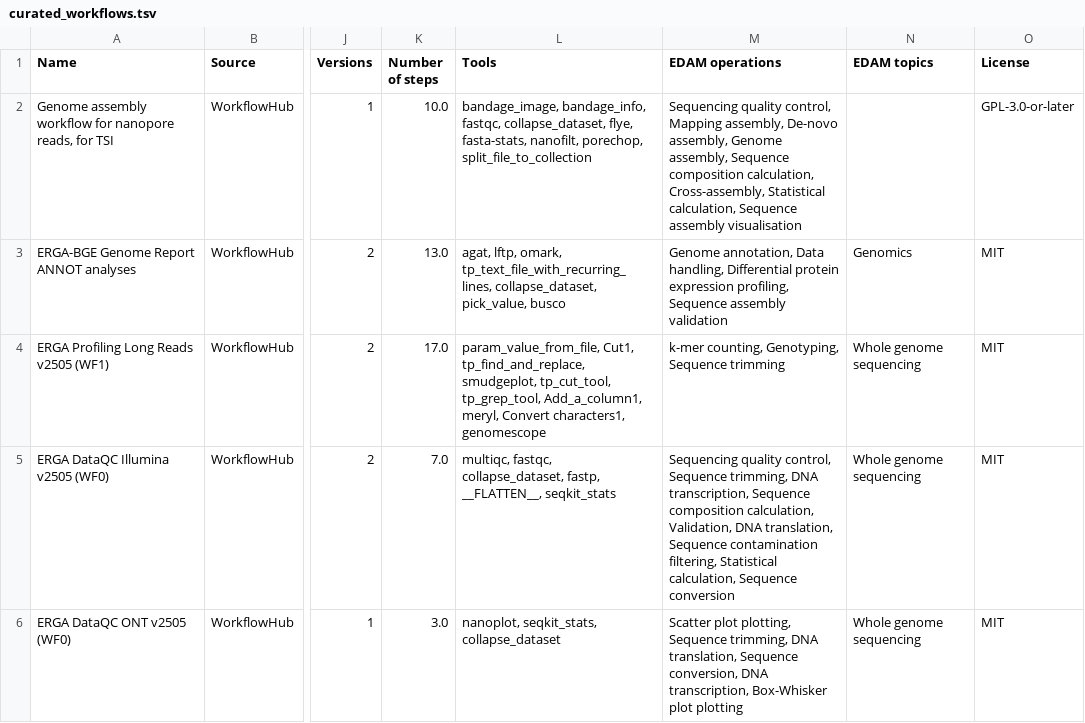
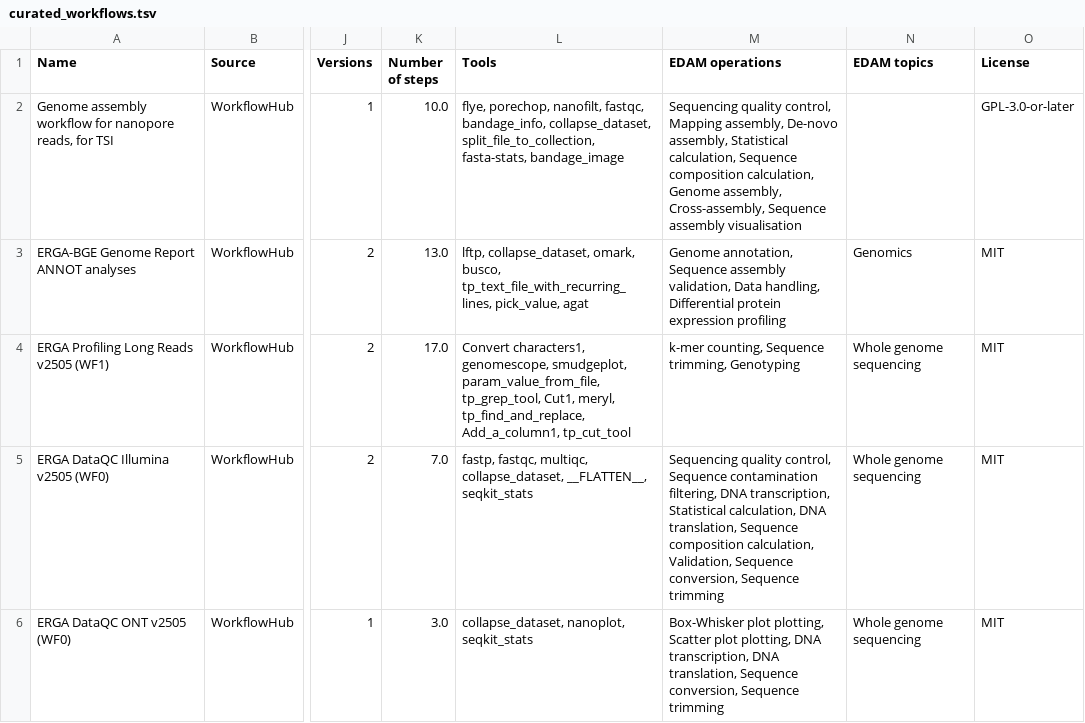
Before and after one commit to galaxyproject/galaxy_codex, a TSV file: communities/biodiversity/resources/curated_workflows.tsv, drawn as a sheet; only a part is shown, gaps mark what is left out; the diff covers the shown part only; the diff names each change by its address in the sheet, - before the commit and + after, or states it on an @@ line.

```diff
--- a/communities/biodiversity/resources/curated_workflows.tsv
+++ b/communities/biodiversity/resources/curated_workflows.tsv
-L2 (Tools): bandage_image, bandage_info, fastqc, collapse_dataset, flye, fasta-stats, nanofilt, porechop, split_file_to_collection
+L2 (Tools): flye, porechop, nanofilt, fastqc, bandage_info, collapse_dataset, split_file_to_collection, fasta-stats, bandage_image
-M2 (EDAM operations): …De-novo assembly, Genome assembly, Sequence composition calculation, Cross-assembly, Statistical calculation, Sequence assembly…
+M2 (EDAM operations): …De-novo assembly, Statistical calculation, Sequence composition calculation, Genome assembly, Cross-assembly, Sequence assembly…
-L3 (Tools): agat, lftp, omark, tp_text_file_with_recurring_lines, collapse_dataset, pick_value, busco
+L3 (Tools): lftp, collapse_dataset, omark, busco, tp_text_file_with_recurring_lines, pick_value, agat
-M3 (EDAM operations): Genome annotation, Data handling, Differential protein expression profiling, Sequence assembly validation
+M3 (EDAM operations): Genome annotation, Sequence assembly validation, Data handling, Differential protein expression profiling
-L4 (Tools): param_value_from_file, Cut1, tp_find_and_replace, smudgeplot, tp_cut_tool, tp_grep_tool, Add_a_column1, meryl, Convert characters1, genomescope
+L4 (Tools): Convert characters1, genomescope, smudgeplot, param_value_from_file, tp_grep_tool, Cut1, meryl, tp_find_and_replace, Add_a_column1, tp_cut_tool
-M4 (EDAM operations): k-mer counting, Genotyping, Sequence trimming
+M4 (EDAM operations): k-mer counting, Sequence trimming, Genotyping
-L5 (Tools): multiqc, fastqc, collapse_dataset, fastp, __FLATTEN__, seqkit_stats
+L5 (Tools): fastp, fastqc, multiqc, collapse_dataset, __FLATTEN__, seqkit_stats
-M5 (EDAM operations): …control, Sequence trimming, DNA transcription, Sequence composition calculation, Validation, DNA translation, Sequence contamination filtering, Statistical calculation, Sequence conversion
+M5 (EDAM operations): …control, Sequence contamination filtering, DNA transcription, Statistical calculation, DNA translation, Sequence composition calculation, Validation, Sequence conversion, Sequence trimming
-L6 (Tools): nanoplot, seqkit_stats, collapse_dataset
+L6 (Tools): collapse_dataset, nanoplot, seqkit_stats
-M6 (EDAM operations): Scatter plot plotting, Sequence trimming, DNA translation, Sequence conversion, DNA transcription, Box-Whisker plot plotting
+M6 (EDAM operations): Box-Whisker plot plotting, Scatter plot plotting, DNA transcription, DNA translation, Sequence conversion, Sequence trimming
```
Also changed, not shown: 36 edited cells elsewhere in this file, communities/biodiversity/resources/curated_tools.tsv, communities/biodiversity/resources/tag_filtered_workflows.tsv, 33 other files.
